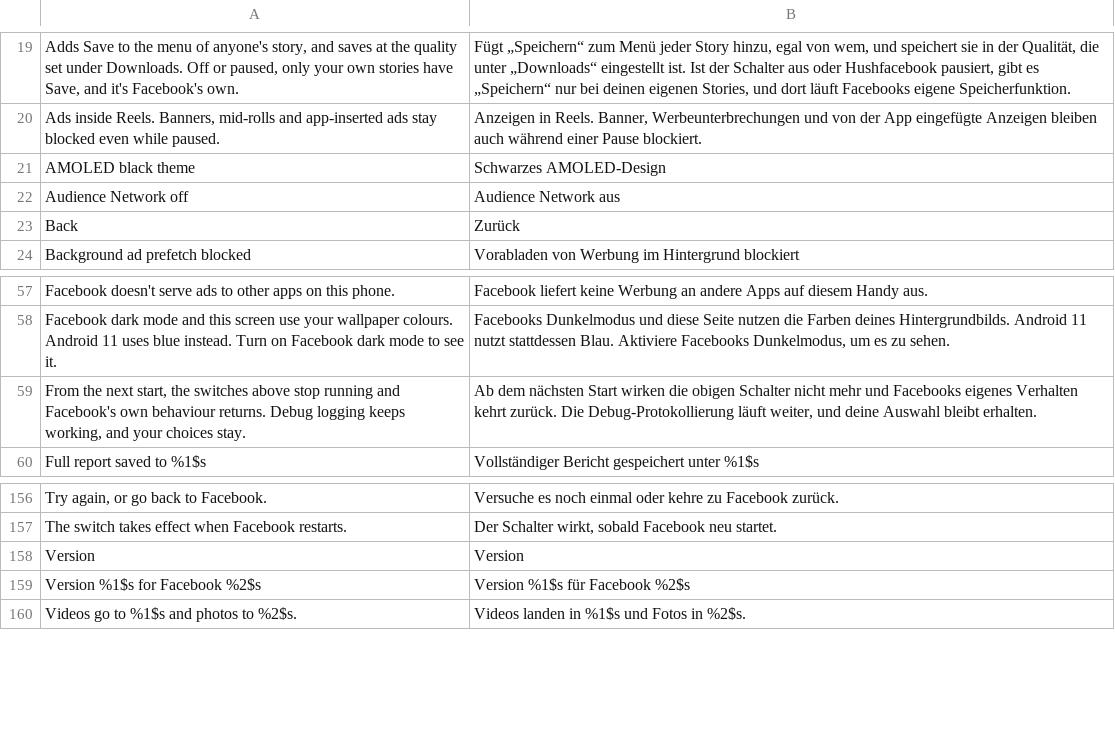
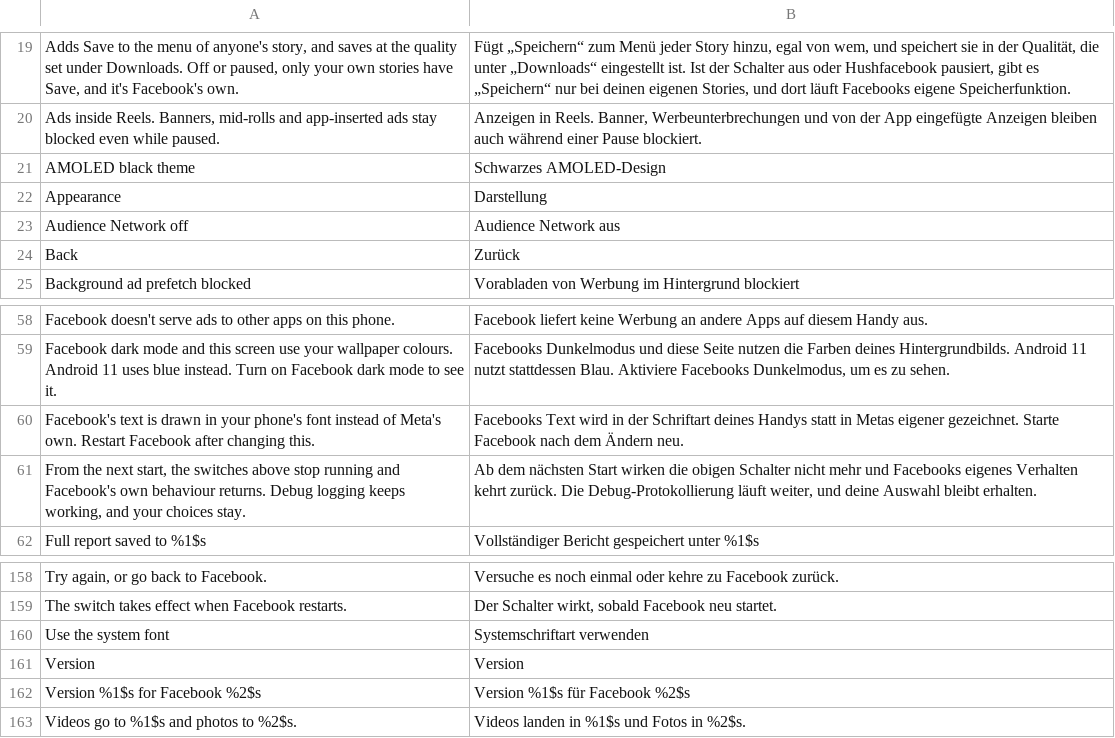
Before and after one commit to SA-SUJON/HushFacebook, a TSV file: extensions/shared/library/src/main/l10n/de.tsv, drawn as a sheet; only a part is shown, gaps mark what is left out; the diff names each change by its address in the sheet, - before the commit and + after, or states it on an @@ line.

```diff
--- a/extensions/shared/library/src/main/l10n/de.tsv
+++ b/extensions/shared/library/src/main/l10n/de.tsv
+row 22: Appearance | Darstellung
+row 60: Facebook's text is drawn in your phone's font instead of Meta's own. Restart Facebook after changing this. | Facebooks Text wird in der Schriftart deines Handys statt in Metas eigener gezeichnet. Starte Facebook nach dem Ändern neu.
+row 160: Use the system font | Systemschriftart verwenden
```
Also changed, not shown: extensions/shared/library/src/main/l10n/es.tsv, extensions/shared/library/src/main/l10n/in.tsv, 22 other files.
